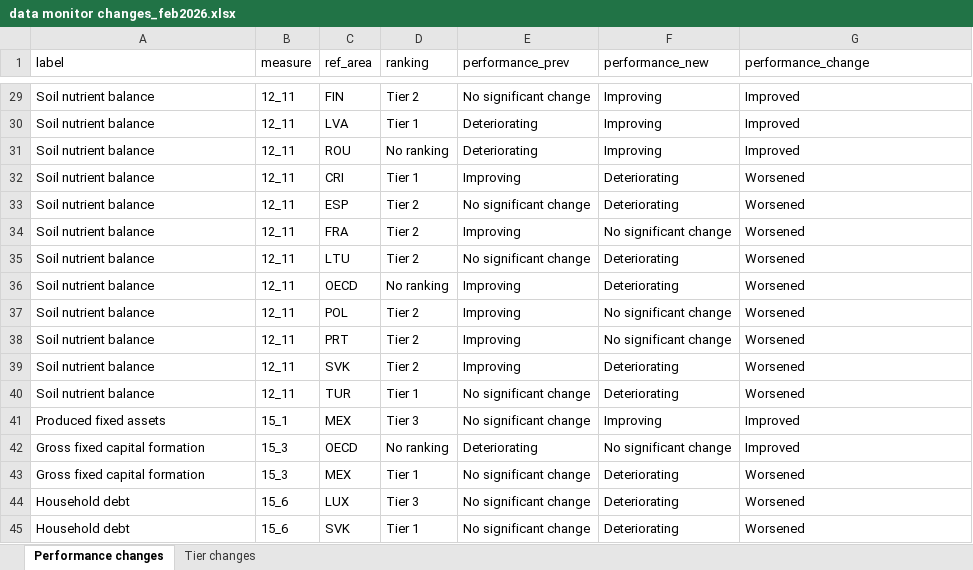
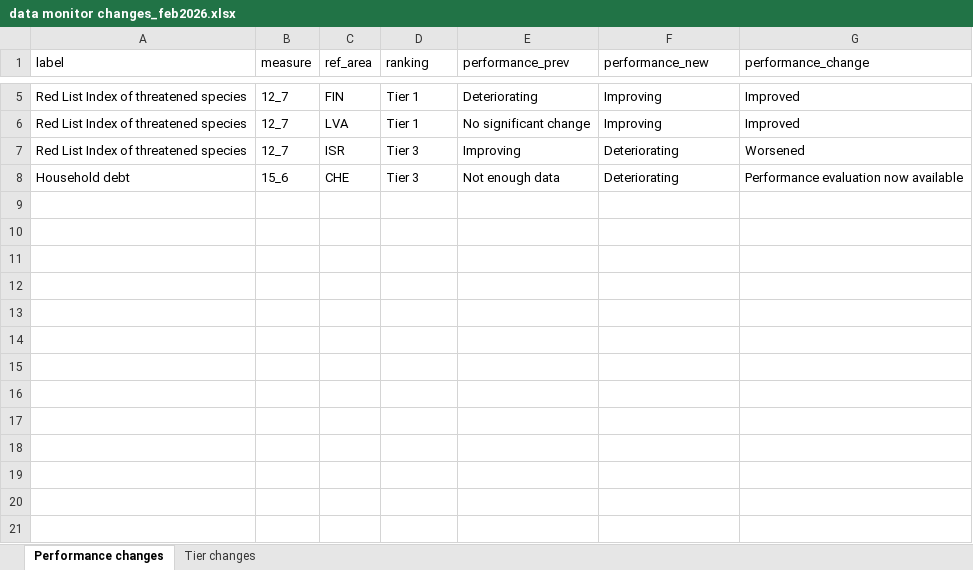
Before and after one commit to kate-chalmers/data_monitor, an Excel workbook: versioning/version differences/data monitor changes_feb2026.xlsx, sheet Performance changes, drawn as a sheet; only a part is shown, gaps mark what is left out; values as stored, in another font and other column widths than the file's, no borders; removed rows and columns are numbered as before the commit, all else as after; the diff covers the shown part only; the diff names each change by its address in the sheet, - before the commit and + after, or states it on an @@ line.

Commit message:
second update additions, update to all pillboxes, data update

```diff
--- a/versioning/version differences/data monitor changes_feb2026.xlsx (sheet Performance changes)
+++ b/versioning/version differences/data monitor changes_feb2026.xlsx (sheet Performance changes)
-A5:A6 (label): Soil nutrient balance
+A5:A6 (label): Red List Index of threatened species
-B5:B6 (measure): 12_11
+B5:B6 (measure): 12_7
-D5 (ranking): Tier 2
+D5 (ranking): Tier 1
-E5 (performance_prev): No significant change
+E5 (performance_prev): Deteriorating
-E6 (performance_prev): Deteriorating
+E6 (performance_prev): No significant change
-row 31: Soil nutrient balance | 12_11 | ROU | No ranking | Deteriorating | Improving | Improved
-A7 (label): Soil nutrient balance
+A7 (label): Red List Index of threatened species
-B7 (measure): 12_11
+B7 (measure): 12_7
-C7 (ref_area): CRI
+C7 (ref_area): ISR
-D7 (ranking): Tier 1
+D7 (ranking): Tier 3
-row 33: Soil nutrient balance | 12_11 | ESP | Tier 2 | No significant change | Deteriorating | Worsened
-row 34: Soil nutrient balance | 12_11 | FRA | Tier 2 | Improving | No significant change | Worsened
-row 35: Soil nutrient balance | 12_11 | LTU | Tier 2 | No significant change | Deteriorating | Worsened
-row 36: Soil nutrient balance | 12_11 | OECD | No ranking | Improving | Deteriorating | Worsened
-row 37: Soil nutrient balance | 12_11 | POL | Tier 2 | Improving | No significant change | Worsened
-row 38: Soil nutrient balance | 12_11 | PRT | Tier 2 | Improving | No significant change | Worsened
-row 39: Soil nutrient balance | 12_11 | SVK | Tier 2 | Improving | Deteriorating | Worsened
-row 40: Soil nutrient balance | 12_11 | TUR | Tier 1 | No significant change | Deteriorating | Worsened
-row 41: Produced fixed assets | 15_1 | MEX | Tier 3 | No significant change | Improving | Improved
-row 42: Gross fixed capital formation | 15_3 | OECD | No ranking | Deteriorating | No significant change | Improved
-row 43: Gross fixed capital formation | 15_3 | MEX | Tier 1 | No significant change | Deteriorating | Worsened
-C8 (ref_area): LUX
+C8 (ref_area): CHE
-E8 (performance_prev): No significant change
+E8 (performance_prev): Not enough data
-G8 (performance_change): Worsened
+G8 (performance_change): Performance evaluation now available
-row 45: Household debt | 15_6 | SVK | Tier 1 | No significant change | Deteriorating | Worsened
```
Also changed, not shown: 24 removed rows and 11 edited cells elsewhere in this sheet, sheet Tier changes, 46 other files.
